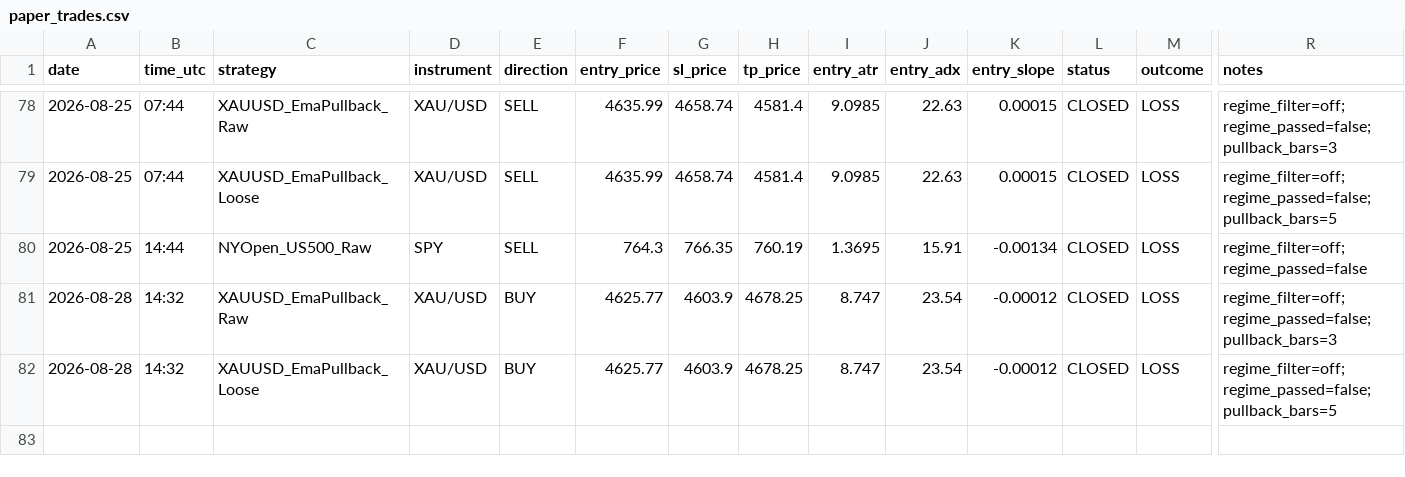
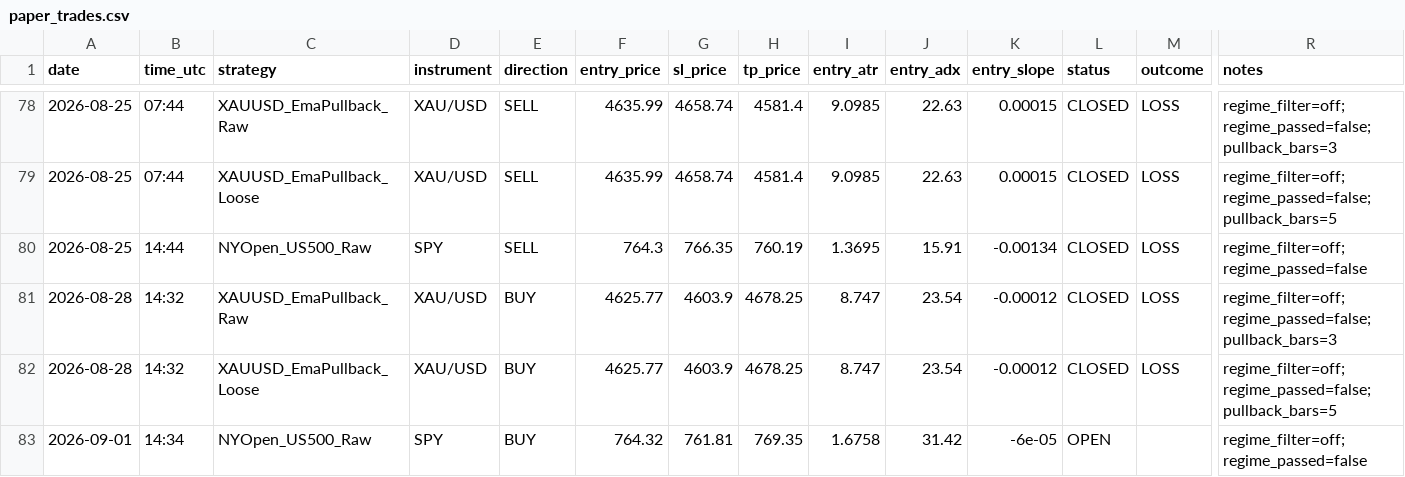
Before and after one commit to Davidtar12/paper-trader, a CSV file: paper_trades.csv, drawn as a sheet; only a part is shown, gaps mark what is left out; rows hold the shown columns only; the diff names each change by its address in the sheet, - before the commit and + after, or states it on an @@ line.

Commit message:
signals: 2026-09-01 14:34 UTC

```diff
--- a/paper_trades.csv
+++ b/paper_trades.csv
+row 83: 2026-09-01 | 14:34 | NYOpen_US500_Raw | SPY | BUY | 764.32 | 761.81 | 769.35 | 1.6758 | 31.42 | -6e-05 | OPEN |  | regime_filter=off;regime_passed=false
```
